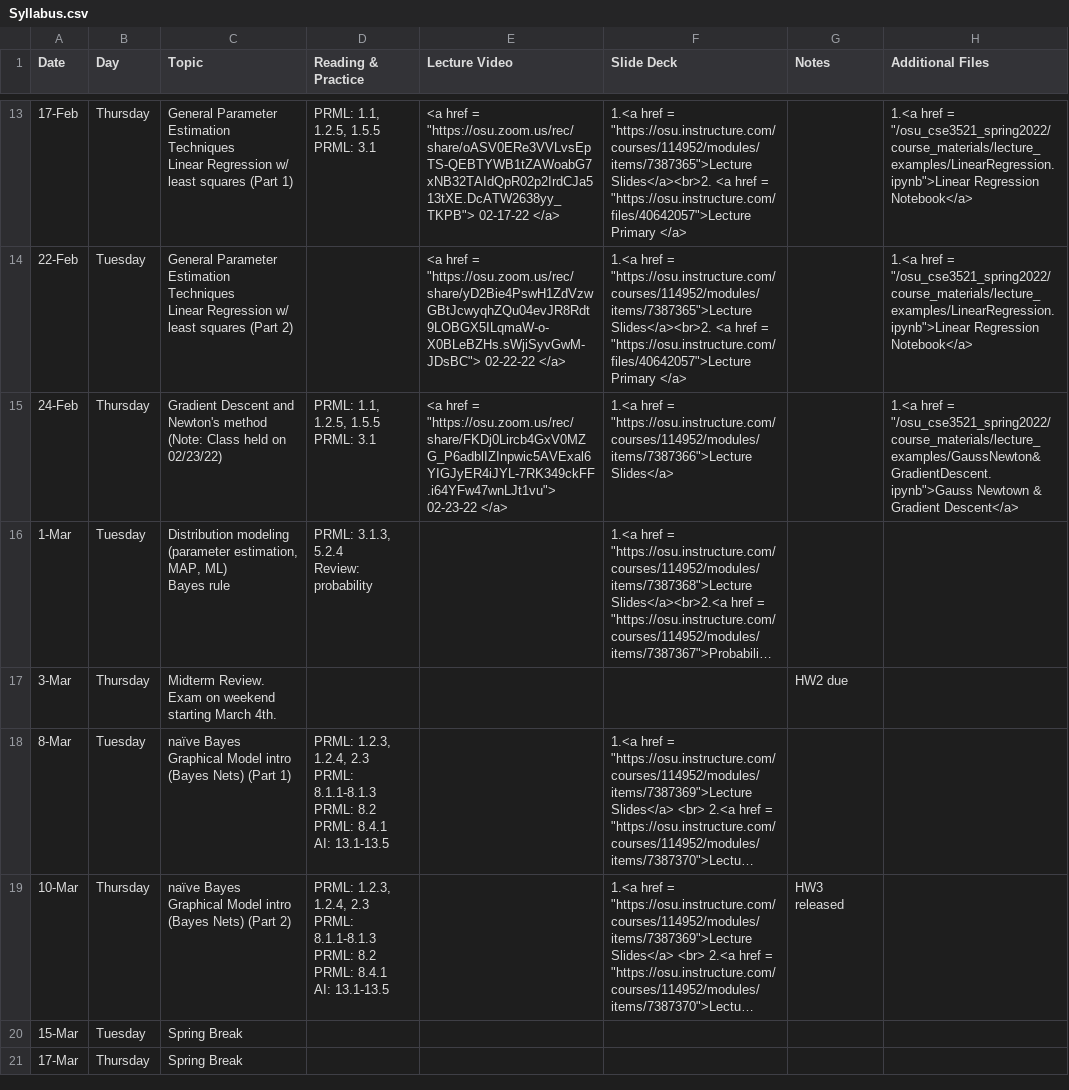
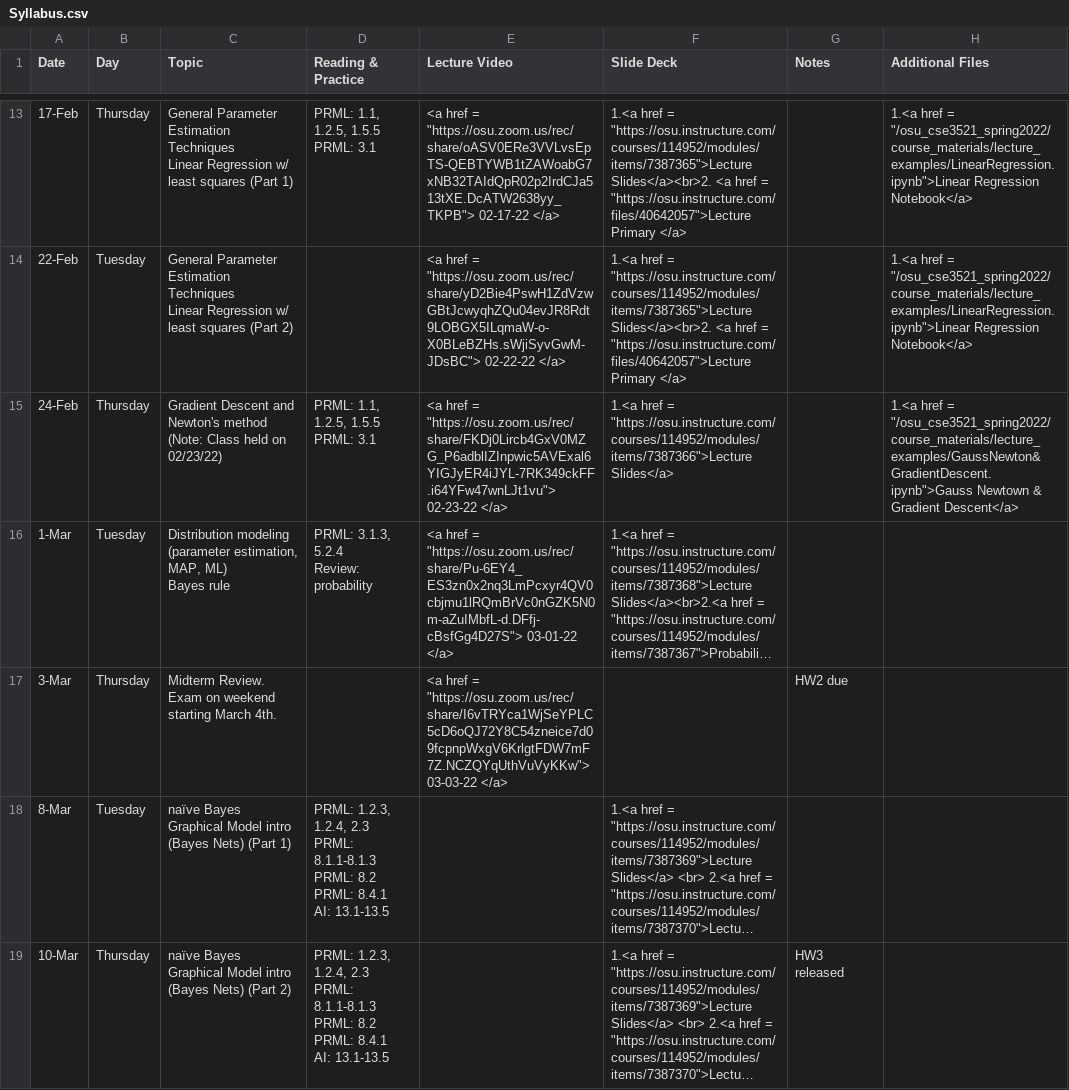
Before and after one commit to malongle91/osu_cse3521_spring2022, a CSV file: _data/Syllabus.csv, drawn as a sheet; only a part is shown, gaps mark what is left out; the shorter side is filled out with more unchanged rows; long unchanged cells end in …; the diff names each change by its address in the sheet, - before the commit and + after, or states it on an @@ line.

Commit message:
Lectures

```diff
--- a/_data/Syllabus.csv
+++ b/_data/Syllabus.csv
-E16 (Lecture Video): (empty)
+E16 (Lecture Video): <a href = "https://osu.zoom.us/rec/share/Pu-6EY4_ES3zn0x2nq3LmPcxyr4QV0cbjmu1lRQmBrVc0nGZK5N0m-aZuIMbfL-d.DFfj-cBsfGg4D27S"> 03-01-22 </a>
-E17 (Lecture Video): (empty)
+E17 (Lecture Video): <a href = "https://osu.zoom.us/rec/share/I6vTRYca1WjSeYPLC5cD6oQJ72Y8C54zneice7d09fcpnpWxgV6KrlgtFDW7mF7Z.NCZQYqUthVuVyKKw"> 03-03-22 </a>
```
Also changed, not shown: 1 other file.
